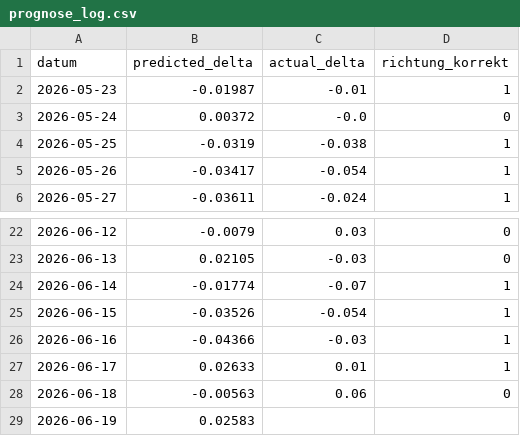
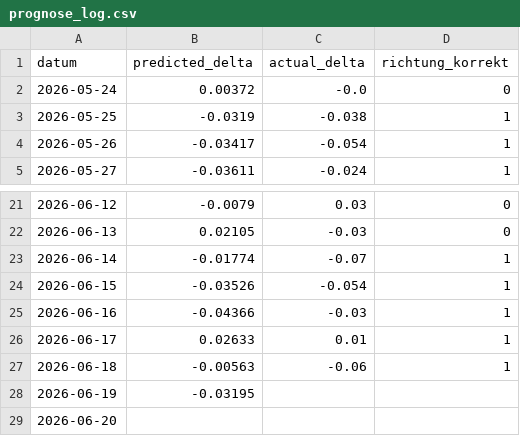
Before and after one commit to felixschrader/dieselpreisprognose, a CSV file: data/ml/prognose_log.csv, drawn as a sheet; only a part is shown, gaps mark what is left out.

```diff
--- a/data/ml/prognose_log.csv
+++ b/data/ml/prognose_log.csv
@@ -1,3 +1,2 @@
 datum,predicted_delta,actual_delta,richtung_korrekt
-2026-05-23,-0.01987,-0.01,1
 2026-05-24,0.00372,-0.0,0
@@ -27,3 +26,4 @@ datum,predicted_delta,actual_delta,richtung_korrekt
 2026-06-17,0.02633,0.01,1
-2026-06-18,-0.00563,0.06,0
-2026-06-19,0.02583,,
+2026-06-18,-0.00563,-0.06,1
+2026-06-19,-0.03195,,
+2026-06-20,,,
```
Also changed, not shown: 2 other files.
